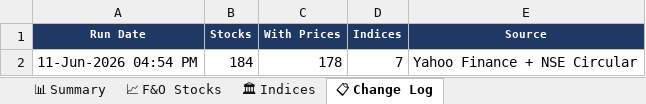
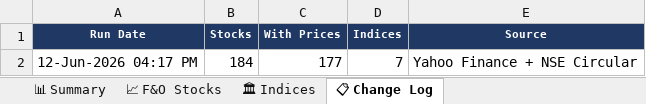
Before and after one commit to spurandhar0/nfo-lot-size-tracker, an Excel workbook: data/nfo_lot_sizes.xlsx, sheet 📋 Change Log, drawn as a sheet; values as stored, in another font and other column widths than the file's, no borders; the diff names each change by its address in the sheet, - before the commit and + after, or states it on an @@ line.

```diff
--- a/data/nfo_lot_sizes.xlsx (sheet 📋 Change Log)
+++ b/data/nfo_lot_sizes.xlsx (sheet 📋 Change Log)
-A2 (Run Date): 11-Jun-2026 04:54 PM
+A2 (Run Date): 12-Jun-2026 04:17 PM
-C2 (With Prices): 178
+C2 (With Prices): 177
```
Also changed, not shown: sheet 📈 F&O Stocks, sheet 📊 Summary, sheet 🏛 Indices, 1 other file.
